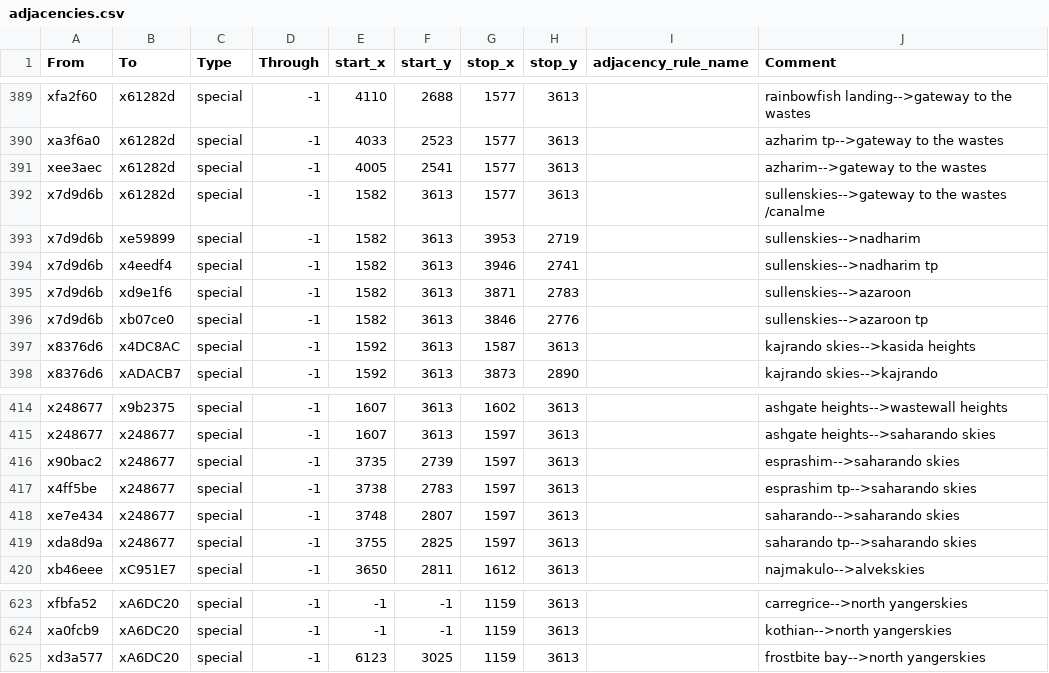
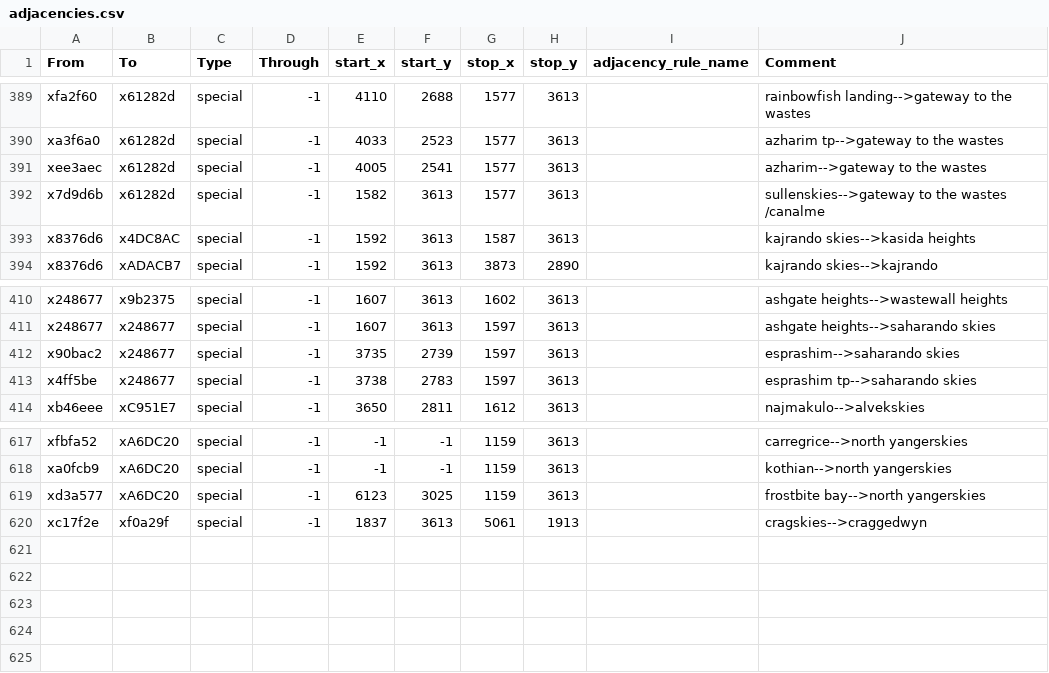
Before and after one commit to Nightingale1997/Realms-of-Exether, a CSV file: map_data/adjacencies.csv, drawn as a sheet; only a part is shown, gaps mark what is left out.

```diff
--- a/map_data/adjacencies.csv
+++ b/map_data/adjacencies.csv
@@ -392,6 +392,2 @@ xee3aec;x61282d;special;-1;4005;2541;1577;3613;;azharim-->gateway to the wastes
 x7d9d6b;x61282d;special;-1;1582;3613;1577;3613;;sullenskies-->gateway to the wastes /canalme
-x7d9d6b;xe59899;special;-1;1582;3613;3953;2719;;sullenskies-->nadharim
-x7d9d6b;x4eedf4;special;-1;1582;3613;3946;2741;;sullenskies-->nadharim tp
-x7d9d6b;xd9e1f6;special;-1;1582;3613;3871;2783;;sullenskies-->azaroon
-x7d9d6b;xb07ce0;special;-1;1582;3613;3846;2776;;sullenskies-->azaroon tp
 x8376d6;x4DC8AC;special;-1;1592;3613;1587;3613;;kajrando skies-->kasida heights
@@ -417,4 +413,2 @@ x90bac2;x248677;special;-1;3735;2739;1597;3613;;esprashim-->saharando skies
 x4ff5be;x248677;special;-1;3738;2783;1597;3613;;esprashim tp-->saharando skies
-xe7e434;x248677;special;-1;3748;2807;1597;3613;;saharando-->saharando skies
-xda8d9a;x248677;special;-1;3755;2825;1597;3613;;saharando tp-->saharando skies
 xb46eee;xC951E7;special;-1;3650;2811;1612;3613;;najmakulo-->alvekskies
@@ -625 +619,2 @@ xa0fcb9;xA6DC20;special;-1;-1;-1;1159;3613;;kothian-->north yangerskies
 xd3a577;xA6DC20;special;-1;6123;3025;1159;3613;;frostbite bay-->north yangerskies
+xc17f2e;xf0a29f;special;-1;1837;3613;5061;1913;;cragskies-->craggedwyn
```
Also changed, not shown: 8 other files.
